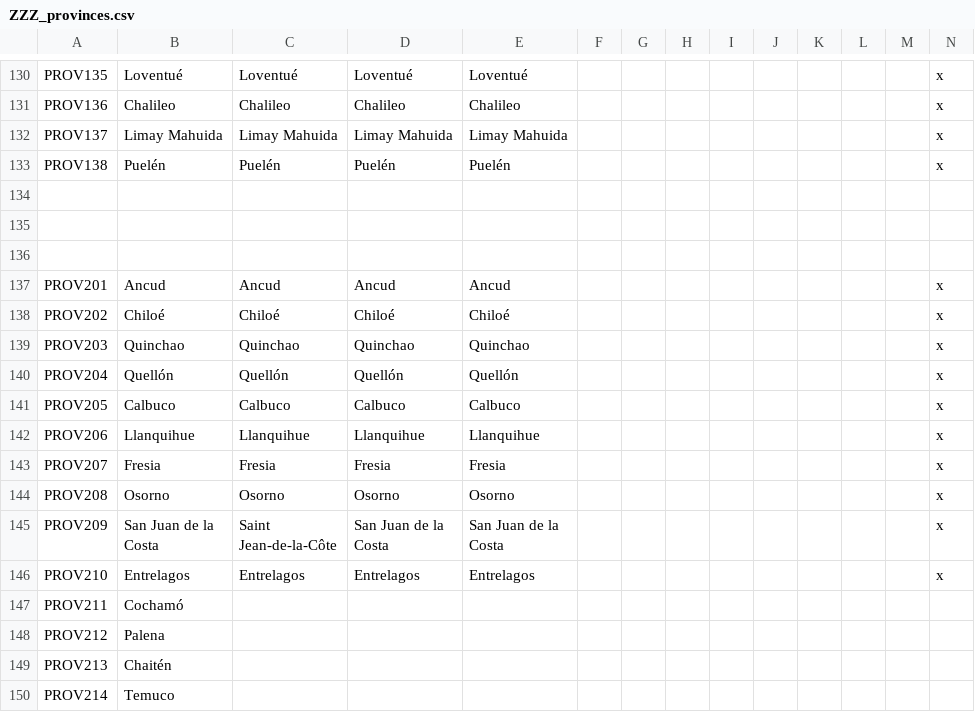
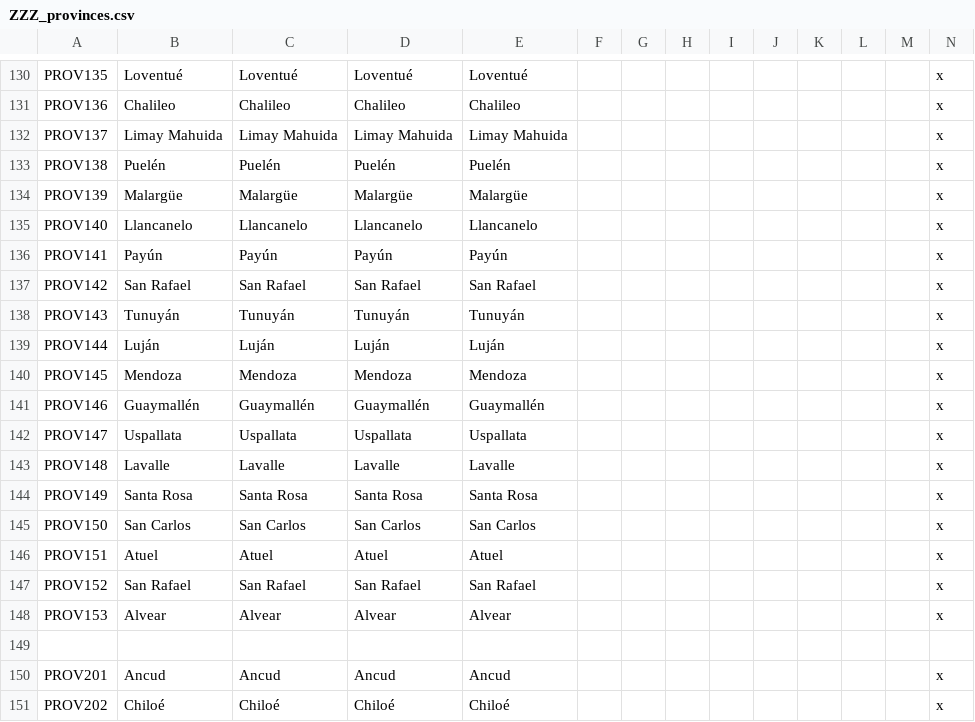
Before and after one commit to Metaluis90/A-World-Like-Any-Other, a CSV file: ATEFF - A World Like Any Other/localisation/ZZZ_provinces.csv, drawn as a sheet; only a part is shown, gaps mark what is left out; the shorter side is filled out with more unchanged rows; rows hold the shown columns only; the diff names each change by its address in the sheet, - before the commit and + after, or states it on an @@ line.

Commit message:
Mendoza Provinces and chilean-argentinian lakes
defined and loc

```diff
--- a/ATEFF - A World Like Any Other/localisation/ZZZ_provinces.csv
+++ b/ATEFF - A World Like Any Other/localisation/ZZZ_provinces.csv
-row 134: (empty)
+row 134: PROV139 | Malargüe | Malargüe | Malargüe | Malargüe |  |  |  |  |  |  |  |  | x
-row 135: (empty)
+row 135: PROV140 | Llancanelo | Llancanelo | Llancanelo | Llancanelo |  |  |  |  |  |  |  |  | x
+row 136: PROV141 | Payún | Payún | Payún | Payún |  |  |  |  |  |  |  |  | x
+row 137: PROV142 | San Rafael | San Rafael | San Rafael | San Rafael |  |  |  |  |  |  |  |  | x
+row 138: PROV143 | Tunuyán | Tunuyán | Tunuyán | Tunuyán |  |  |  |  |  |  |  |  | x
+row 139: PROV144 | Luján | Luján | Luján | Luján |  |  |  |  |  |  |  |  | x
+row 140: PROV145 | Mendoza | Mendoza | Mendoza | Mendoza |  |  |  |  |  |  |  |  | x
+row 141: PROV146 | Guaymallén | Guaymallén | Guaymallén | Guaymallén |  |  |  |  |  |  |  |  | x
+row 142: PROV147 | Uspallata | Uspallata | Uspallata | Uspallata |  |  |  |  |  |  |  |  | x
+row 143: PROV148 | Lavalle | Lavalle | Lavalle | Lavalle |  |  |  |  |  |  |  |  | x
+row 144: PROV149 | Santa Rosa | Santa Rosa | Santa Rosa | Santa Rosa |  |  |  |  |  |  |  |  | x
+row 145: PROV150 | San Carlos | San Carlos | San Carlos | San Carlos |  |  |  |  |  |  |  |  | x
+row 146: PROV151 | Atuel | Atuel | Atuel | Atuel |  |  |  |  |  |  |  |  | x
+row 147: PROV152 | San Rafael | San Rafael | San Rafael | San Rafael |  |  |  |  |  |  |  |  | x
+row 148: PROV153 | Alvear | Alvear | Alvear | Alvear |  |  |  |  |  |  |  |  | x
```
Also changed, not shown: ATEFF - A World Like Any Other/map/definition.csv.
